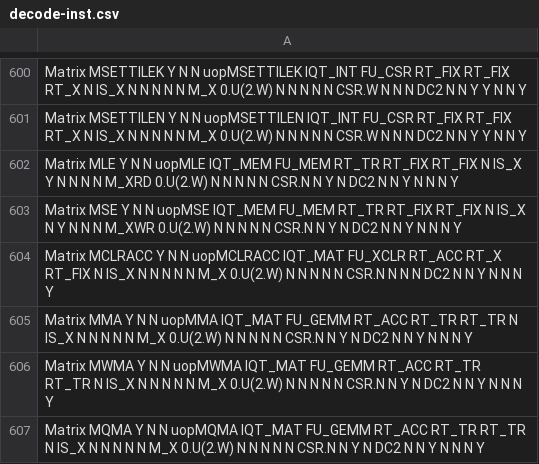
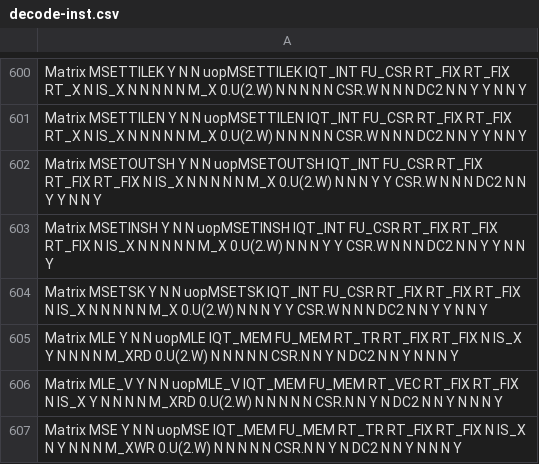
Before and after one commit to riscv-stc/riscv-boom, a CSV file: src/main/resources/csv/decode-inst.csv, drawn as a sheet; only a part is shown, gaps mark what is left out; the shorter side is filled out with more unchanged rows; the diff covers the shown part only.

```diff
--- a/src/main/resources/csv/decode-inst.csv
+++ b/src/main/resources/csv/decode-inst.csv
@@ -601,3 +601,7 @@ Matrix           MSETTILEK           Y      N       N          uopMSETTILEK
 Matrix           MSETTILEN           Y      N       N          uopMSETTILEN     IQT_INT   FU_CSR     RT_FIX    RT_FIX    RT_X      N        IS_X     N         N         N       N         N          M_X        0.U(2.W)      N           N      N              N            N                CSR.W    N       N             N        DC2       N               N               Y              Y              N               N               Y
+Matrix           MSETOUTSH           Y      N       N          uopMSETOUTSH     IQT_INT   FU_CSR     RT_FIX    RT_FIX    RT_FIX    N        IS_X     N         N         N       N         N          M_X        0.U(2.W)      N           N      N              Y            Y                CSR.W    N       N             N        DC2       N               N               Y              Y              N               N               Y
+Matrix           MSETINSH            Y      N       N          uopMSETINSH      IQT_INT   FU_CSR     RT_FIX    RT_FIX    RT_FIX    N        IS_X     N         N         N       N         N          M_X        0.U(2.W)      N           N      N              Y            Y                CSR.W    N       N             N        DC2       N               N               Y              Y              N               N               Y
+Matrix           MSETSK              Y      N       N          uopMSETSK        IQT_INT   FU_CSR     RT_FIX    RT_FIX    RT_FIX    N        IS_X     N         N         N       N         N          M_X        0.U(2.W)      N           N      N              Y            Y                CSR.W    N       N             N        DC2       N               N               Y              Y              N               N               Y
 Matrix           MLE                 Y      N       N          uopMLE           IQT_MEM   FU_MEM     RT_TR     RT_FIX    RT_FIX    N        IS_X     Y         N         N       N         N          M_XRD      0.U(2.W)      N           N      N              N            N                CSR.N    N       Y             N        DC2       N               N               Y              N              N               N               Y
+Matrix           MLE_V               Y      N       N          uopMLE_V         IQT_MEM   FU_MEM     RT_VEC    RT_FIX    RT_FIX    N        IS_X     Y         N         N       N         N          M_XRD      0.U(2.W)      N           N      N              N            N                CSR.N    N       Y             N        DC2       N               N               Y              N              N               N               Y
 Matrix           MSE                 Y      N       N          uopMSE           IQT_MEM   FU_MEM     RT_TR     RT_FIX    RT_FIX    N        IS_X     N         Y         N       N         N          M_XWR      0.U(2.W)      N           N      N              N            N                CSR.N    N       Y             N        DC2       N               N               Y              N              N               N               Y
```
Also changed, not shown: 6 added rows and 1 edited cell elsewhere in this file, 15 other files.
